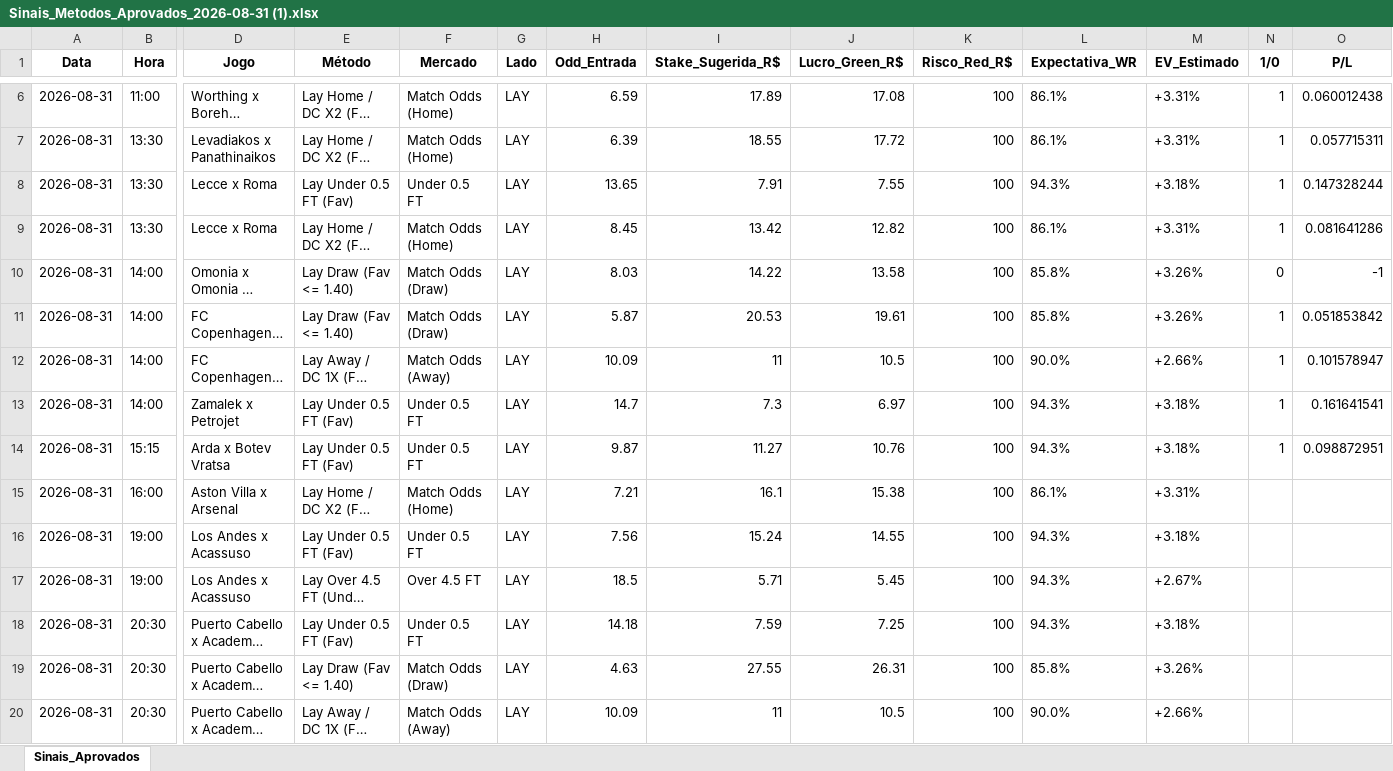
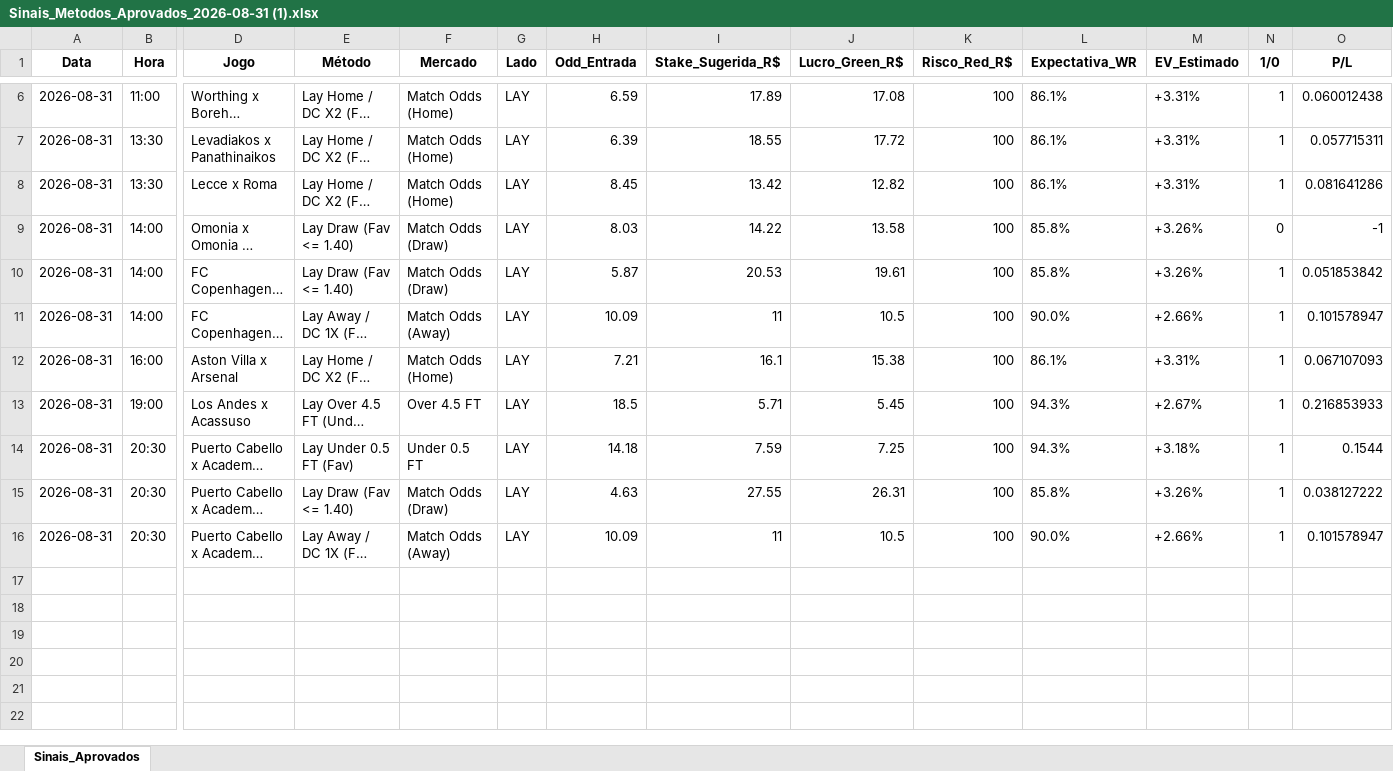
Before and after one commit to rpthiago/ARKAD_PROD, an Excel workbook: metodos_aprovados/Sinais_Metodos_Aprovados_2026-08-31 (1).xlsx, sheet Sinais_Aprovados, drawn as a sheet; only a part is shown, gaps mark what is left out; long unchanged cells end in …; values as stored, in another font and other column widths than the file's, no borders; removed rows and columns are numbered as before the commit, all else as after; rows hold the shown columns only; the diff names each change by its address in the sheet, - before the commit and + after, or states it on an @@ line.

```diff
--- a/metodos_aprovados/Sinais_Metodos_Aprovados_2026-08-31 (1).xlsx (sheet Sinais_Aprovados)
+++ b/metodos_aprovados/Sinais_Metodos_Aprovados_2026-08-31 (1).xlsx (sheet Sinais_Aprovados)
-row 8: 2026-08-31 | 13:30 | Lecce x Roma | Lay Under 0.5 FT (Fav) | Under 0.5 FT | LAY | 13.65 | 7.91 | 7.55 | 100 | 94.3% | +3.18% | 1 | 0.147328244
-row 13: 2026-08-31 | 14:00 | Zamalek x Petrojet | Lay Under 0.5 FT (Fav) | Under 0.5 FT | LAY | 14.7 | 7.3 | 6.97 | 100 | 94.3% | +3.18% | 1 | 0.161641541
-row 14: 2026-08-31 | 15:15 | Arda x Botev Vratsa | Lay Under 0.5 FT (Fav) | Under 0.5 FT | LAY | 9.87 | 11.27 | 10.76 | 100 | 94.3% | +3.18% | 1 | 0.098872951
-N12 (1/0): (empty)
+N12 (1/0): 1
-O12 (P/L): (empty)
+O12 (P/L): 0.067107093
-row 16: 2026-08-31 | 19:00 | Los Andes x Acassuso | Lay Under 0.5 FT (Fav) | Under 0.5 FT | LAY | 7.56 | 15.24 | 14.55 | 100 | 94.3% | +3.18%
-N13:N16 (1/0): (empty)
+N13:N16 (1/0): 1
-O13 (P/L): (empty)
+O13 (P/L): 0.216853933
-O14 (P/L): (empty)
+O14 (P/L): 0.1544
-O15 (P/L): (empty)
+O15 (P/L): 0.038127222
-O16 (P/L): (empty)
+O16 (P/L): 0.101578947
```
Also changed, not shown: formulas that keep their value, placares_manuais.xlsx, placares_manuais_bak.xlsx, 1 other file.
